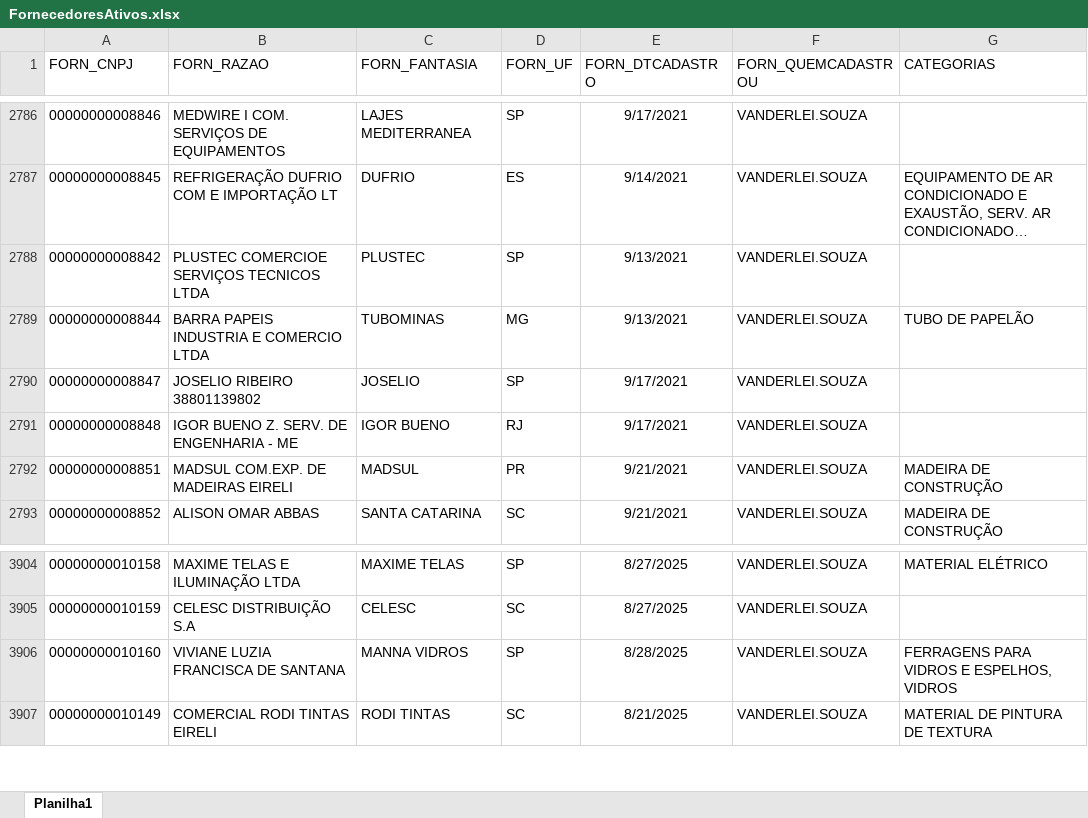
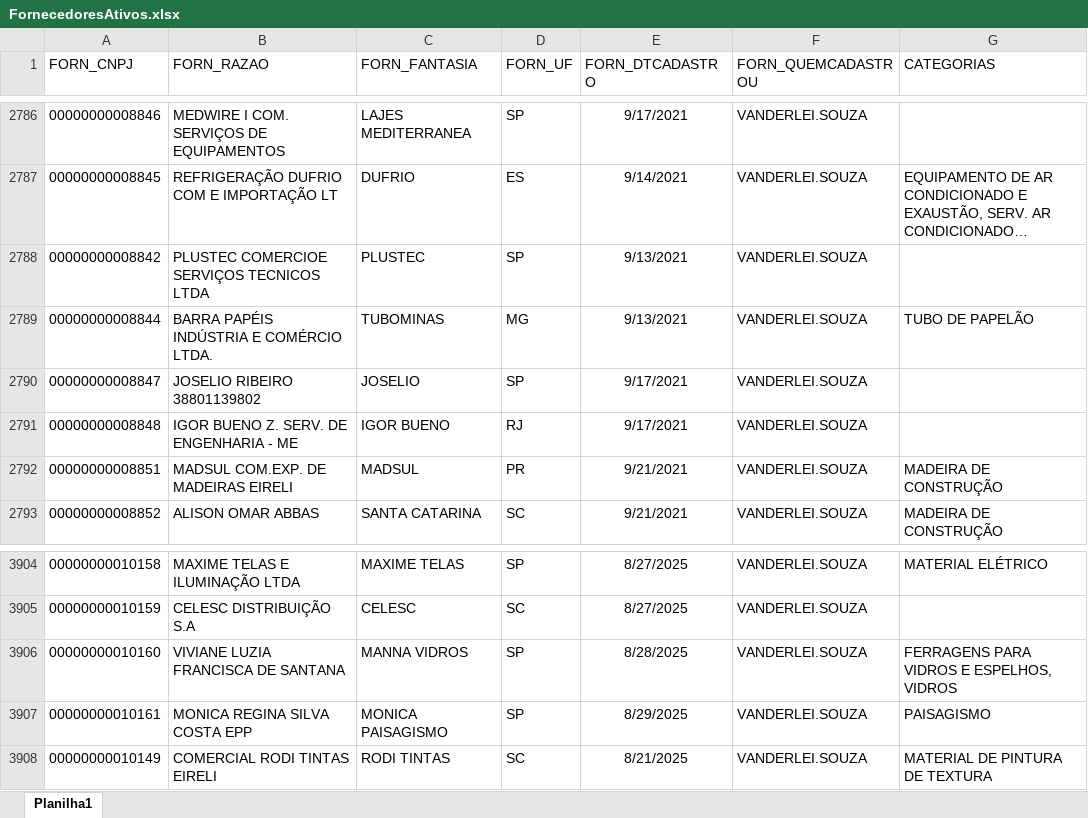
Before and after one commit to Mgiglio98/fornecedores, an Excel workbook: FornecedoresAtivos.xlsx, sheet Planilha1, drawn as a sheet; only a part is shown, gaps mark what is left out; long unchanged cells end in …; values as stored, in another font and other column widths than the file's, no borders; the diff names each change by its address in the sheet, - before the commit and + after, or states it on an @@ line.

Commit message:
Add files via upload

```diff
--- a/FornecedoresAtivos.xlsx (sheet Planilha1)
+++ b/FornecedoresAtivos.xlsx (sheet Planilha1)
-B2789 (FORN_RAZAO): BARRA PAPEIS INDUSTRIA E COMERCIO LTDA
+B2789 (FORN_RAZAO): BARRA PAPÉIS INDÚSTRIA E COMÉRCIO LTDA.
+row 3907: 00000000010161 | MONICA REGINA SILVA COSTA EPP | MONICA PAISAGISMO | SP | 8/29/2025 | VANDERLEI.SOUZA | PAISAGISMO
```
